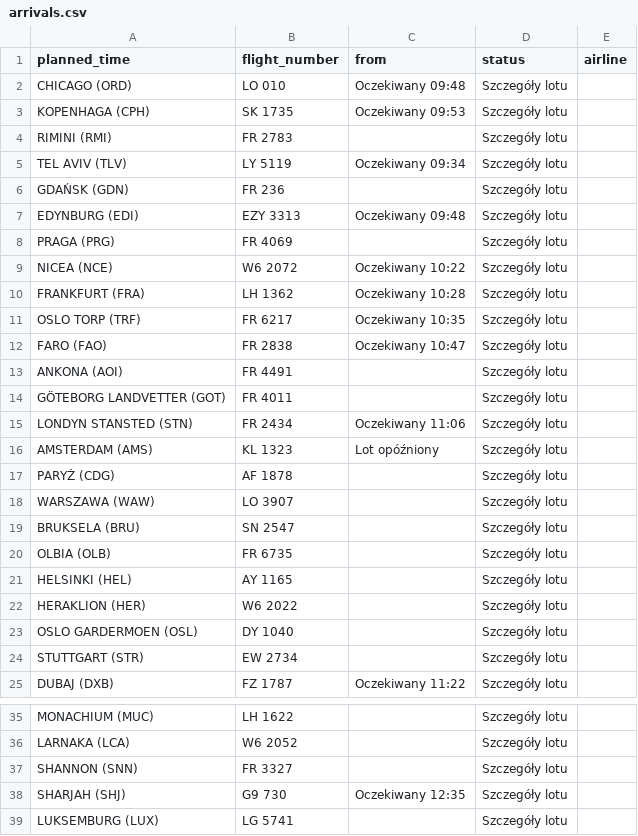
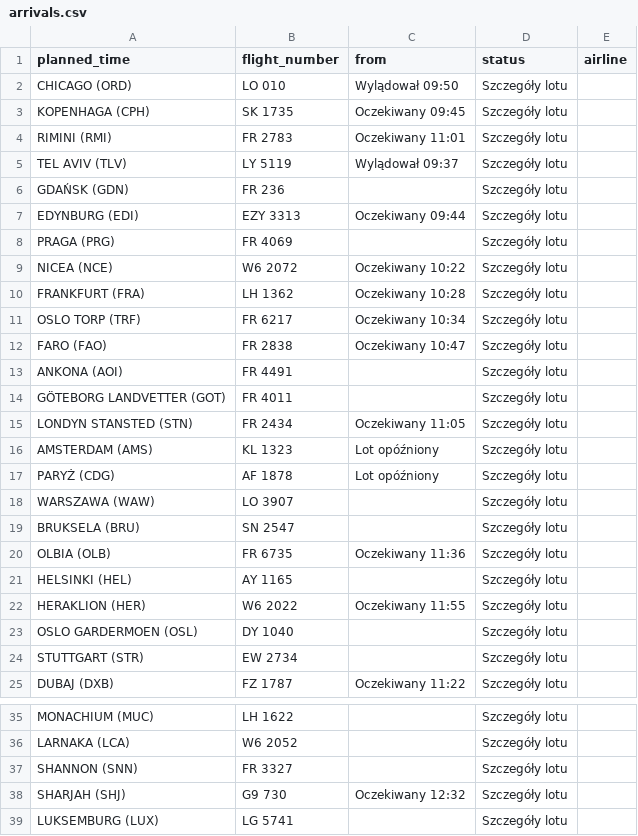
Before and after one commit to przemyslawbaran2993-droid/codex-test, a CSV file: data/arrivals.csv, drawn as a sheet; only a part is shown, gaps mark what is left out; the diff covers the shown part only.

```diff
--- a/data/arrivals.csv
+++ b/data/arrivals.csv
@@ -1,8 +1,8 @@
 planned_time;flight_number;from;status;airline
-CHICAGO (ORD);LO 010;Oczekiwany 09:48;Szczegóły lotu;
-KOPENHAGA (CPH);SK 1735;Oczekiwany 09:53;Szczegóły lotu;
-RIMINI (RMI);FR 2783;;Szczegóły lotu;
-TEL AVIV (TLV);LY 5119;Oczekiwany 09:34;Szczegóły lotu;
+CHICAGO (ORD);LO 010;Wylądował 09:50;Szczegóły lotu;
+KOPENHAGA (CPH);SK 1735;Oczekiwany 09:45;Szczegóły lotu;
+RIMINI (RMI);FR 2783;Oczekiwany 11:01;Szczegóły lotu;
+TEL AVIV (TLV);LY 5119;Wylądował 09:37;Szczegóły lotu;
 GDAŃSK (GDN);FR 236;;Szczegóły lotu;
-EDYNBURG (EDI);EZY 3313;Oczekiwany 09:48;Szczegóły lotu;
+EDYNBURG (EDI);EZY 3313;Oczekiwany 09:44;Szczegóły lotu;
 PRAGA (PRG);FR 4069;;Szczegóły lotu;
@@ -10,3 +10,3 @@ NICEA (NCE);W6 2072;Oczekiwany 10:22;Szczegóły lotu;
 FRANKFURT (FRA);LH 1362;Oczekiwany 10:28;Szczegóły lotu;
-OSLO TORP (TRF);FR 6217;Oczekiwany 10:35;Szczegóły lotu;
+OSLO TORP (TRF);FR 6217;Oczekiwany 10:34;Szczegóły lotu;
 FARO (FAO);FR 2838;Oczekiwany 10:47;Szczegóły lotu;
@@ -14,10 +14,10 @@ ANKONA (AOI);FR 4491;;Szczegóły lotu;
 GÖTEBORG LANDVETTER (GOT);FR 4011;;Szczegóły lotu;
-LONDYN STANSTED (STN);FR 2434;Oczekiwany 11:06;Szczegóły lotu;
+LONDYN STANSTED (STN);FR 2434;Oczekiwany 11:05;Szczegóły lotu;
 AMSTERDAM (AMS);KL 1323;Lot opóźniony;Szczegóły lotu;
-PARYŻ (CDG);AF 1878;;Szczegóły lotu;
+PARYŻ (CDG);AF 1878;Lot opóźniony;Szczegóły lotu;
 WARSZAWA (WAW);LO 3907;;Szczegóły lotu;
 BRUKSELA (BRU);SN 2547;;Szczegóły lotu;
-OLBIA (OLB);FR 6735;;Szczegóły lotu;
+OLBIA (OLB);FR 6735;Oczekiwany 11:36;Szczegóły lotu;
 HELSINKI (HEL);AY 1165;;Szczegóły lotu;
-HERAKLION (HER);W6 2022;;Szczegóły lotu;
+HERAKLION (HER);W6 2022;Oczekiwany 11:55;Szczegóły lotu;
 OSLO GARDERMOEN (OSL);DY 1040;;Szczegóły lotu;
@@ -37,3 +37,3 @@ LARNAKA  (LCA);W6 2052;;Szczegóły lotu;
 SHANNON (SNN);FR 3327;;Szczegóły lotu;
-SHARJAH (SHJ);G9 730;Oczekiwany 12:35;Szczegóły lotu;
+SHARJAH (SHJ);G9 730;Oczekiwany 12:32;Szczegóły lotu;
 LUKSEMBURG (LUX);LG 5741;;Szczegóły lotu;
```
Also changed, not shown: 1 moved row elsewhere in this file.
